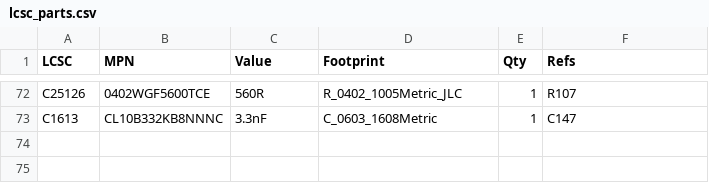
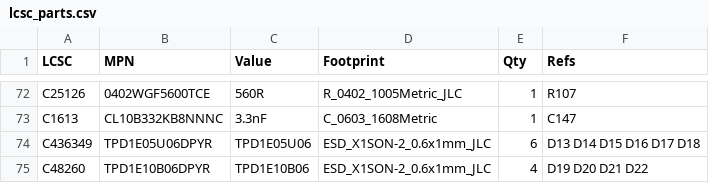
Before and after one commit to newdigate/nosh-dev-board, a CSV file: Kicad/tools/data/lcsc_parts.csv, drawn as a sheet; only a part is shown, gaps mark what is left out.

```diff
--- a/Kicad/tools/data/lcsc_parts.csv
+++ b/Kicad/tools/data/lcsc_parts.csv
@@ -73 +73,3 @@ C25126,0402WGF5600TCE,560R,R_0402_1005Metric_JLC,1,R107
 C1613,CL10B332KB8NNNC,3.3nF,C_0603_1608Metric,1,C147
+C436349,TPD1E05U06DPYR,TPD1E05U06,ESD_X1SON-2_0.6x1mm_JLC,6,D13 D14 D15 D16 D17 D18
+C48260,TPD1E10B06DPYR,TPD1E10B06,ESD_X1SON-2_0.6x1mm_JLC,4,D19 D20 D21 D22
```
Also changed, not shown: 6 other files.
